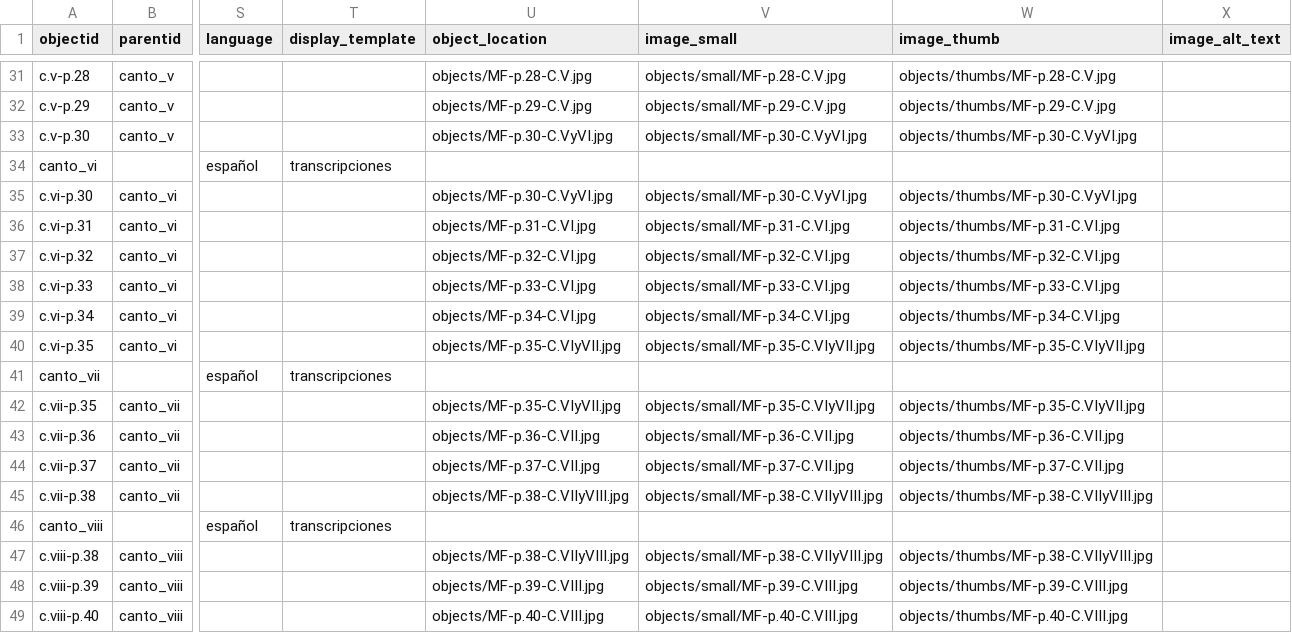
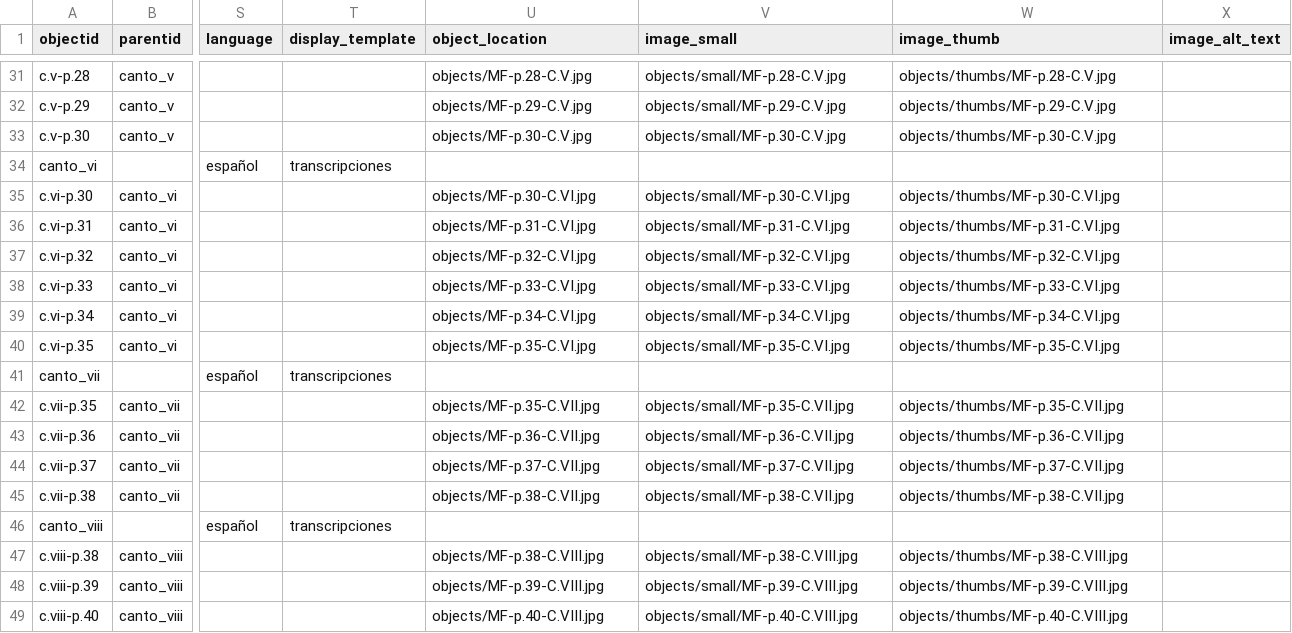
Before and after one commit to AgustinaRyckeboer/nuevoMini-MF, a CSV file: _data/metadatos-coleccion.csv, drawn as a sheet; only a part is shown, gaps mark what is left out; the diff covers the shown part only; the diff names each change by its address in the sheet, - before the commit and + after, or states it on an @@ line.

Commit message:
actualizacion imagenes

```diff
--- a/_data/metadatos-coleccion.csv
+++ b/_data/metadatos-coleccion.csv
-U33 (object_location): objects/MF-p.30-C.VyVI.jpg
+U33 (object_location): objects/MF-p.30-C.V.jpg
-V33 (image_small): objects/small/MF-p.30-C.VyVI.jpg
+V33 (image_small): objects/small/MF-p.30-C.V.jpg
-W33 (image_thumb): objects/thumbs/MF-p.30-C.VyVI.jpg
+W33 (image_thumb): objects/thumbs/MF-p.30-C.V.jpg
-U35 (object_location): objects/MF-p.30-C.VyVI.jpg
+U35 (object_location): objects/MF-p.30-C.VI.jpg
-V35 (image_small): objects/small/MF-p.30-C.VyVI.jpg
+V35 (image_small): objects/small/MF-p.30-C.VI.jpg
-W35 (image_thumb): objects/thumbs/MF-p.30-C.VyVI.jpg
+W35 (image_thumb): objects/thumbs/MF-p.30-C.VI.jpg
-U40 (object_location): objects/MF-p.35-C.VIyVII.jpg
+U40 (object_location): objects/MF-p.35-C.VI.jpg
-V40 (image_small): objects/small/MF-p.35-C.VIyVII.jpg
+V40 (image_small): objects/small/MF-p.35-C.VI.jpg
-W40 (image_thumb): objects/thumbs/MF-p.35-C.VIyVII.jpg
+W40 (image_thumb): objects/thumbs/MF-p.35-C.VI.jpg
-U42 (object_location): objects/MF-p.35-C.VIyVII.jpg
+U42 (object_location): objects/MF-p.35-C.VII.jpg
-V42 (image_small): objects/small/MF-p.35-C.VIyVII.jpg
+V42 (image_small): objects/small/MF-p.35-C.VII.jpg
-W42 (image_thumb): objects/thumbs/MF-p.35-C.VIyVII.jpg
+W42 (image_thumb): objects/thumbs/MF-p.35-C.VII.jpg
-U45 (object_location): objects/MF-p.38-C.VIIyVIII.jpg
+U45 (object_location): objects/MF-p.38-C.VII.jpg
-V45 (image_small): objects/small/MF-p.38-C.VIIyVIII.jpg
+V45 (image_small): objects/small/MF-p.38-C.VII.jpg
-W45 (image_thumb): objects/thumbs/MF-p.38-C.VIIyVIII.jpg
+W45 (image_thumb): objects/thumbs/MF-p.38-C.VII.jpg
-U47 (object_location): objects/MF-p.38-C.VIIyVIII.jpg
+U47 (object_location): objects/MF-p.38-C.VIII.jpg
-V47 (image_small): objects/small/MF-p.38-C.VIIyVIII.jpg
+V47 (image_small): objects/small/MF-p.38-C.VIII.jpg
-W47 (image_thumb): objects/thumbs/MF-p.38-C.VIIyVIII.jpg
+W47 (image_thumb): objects/thumbs/MF-p.38-C.VIII.jpg
```
Also changed, not shown: 36 edited cells elsewhere in this file.
